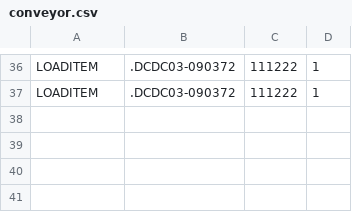
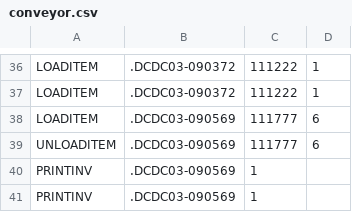
Before and after one commit to MichaelSpeckhart/ConveyorOS-OAS, a CSV file: conveyor.csv, drawn as a sheet; only a part is shown, gaps mark what is left out; the diff names each change by its address in the sheet, - before the commit and + after, or states it on an @@ line.

Commit message:
Added Garment Already On Conveyor

```diff
--- a/conveyor.csv
+++ b/conveyor.csv
+row 38: LOADITEM | .DCDC03-090569 | 111777 | 6
+row 39: UNLOADITEM | .DCDC03-090569 | 111777 | 6
+row 40: PRINTINV | .DCDC03-090569 | 1
+row 41: PRINTINV | .DCDC03-090569 | 1
```
Also changed, not shown: 1 other file.
